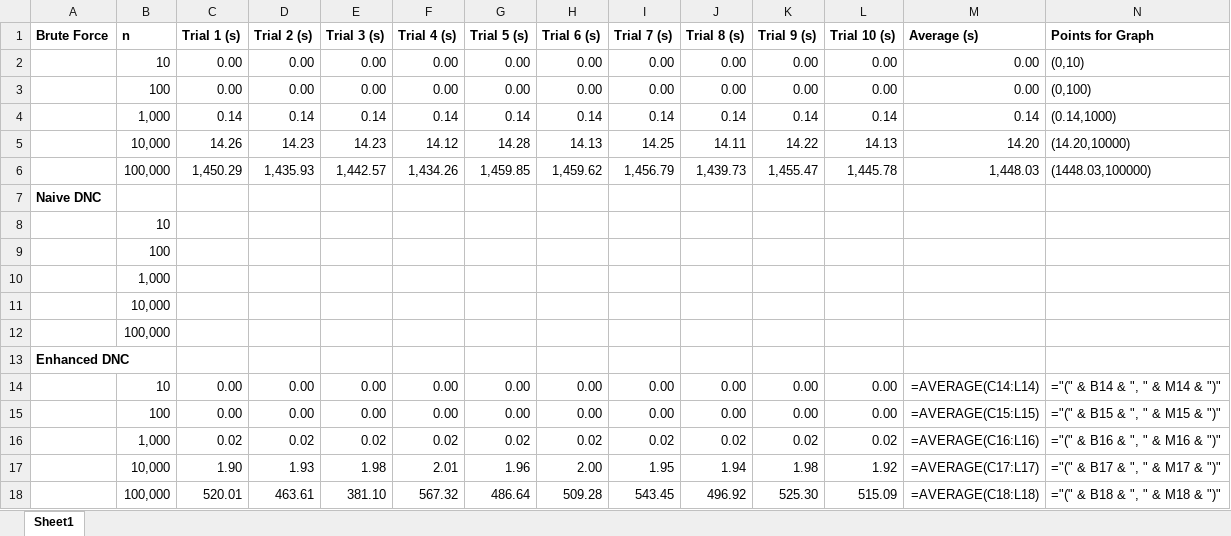
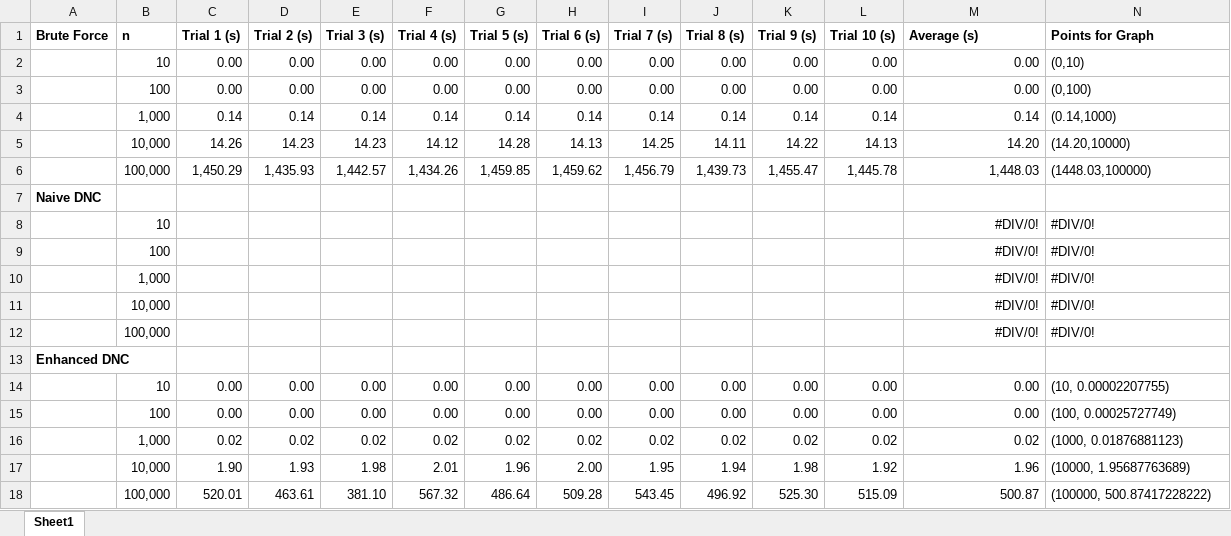
Before and after one commit to troydiaz/CS325-IA1, an Excel workbook: Empirical Runtime Data.xlsx, sheet Sheet1, drawn as a sheet; values as stored, in another font and other column widths than the file's, no borders; formulas without a stored value are shown as written; removed rows and columns are numbered as before the commit, all else as after; the diff names each change by its address in the sheet, - before the commit and + after, or states it on an @@ line.

Commit message:
Update excel sheet

```diff
--- a/Empirical Runtime Data.xlsx (sheet Sheet1)
+++ b/Empirical Runtime Data.xlsx (sheet Sheet1)
-row 8:  | 10
-row 9:  | 100
-row 10:  | 1,000
-row 11:  | 10,000
-row 12:  | 100,000
+row 8:  | 10 |  |  |  |  |  |  |  |  |  |  | #DIV/0! | #DIV/0!
+row 9:  | 100 |  |  |  |  |  |  |  |  |  |  | #DIV/0! | #DIV/0!
+row 10:  | 1,000 |  |  |  |  |  |  |  |  |  |  | #DIV/0! | #DIV/0!
+row 11:  | 10,000 |  |  |  |  |  |  |  |  |  |  | #DIV/0! | #DIV/0!
+row 12:  | 100,000 |  |  |  |  |  |  |  |  |  |  | #DIV/0! | #DIV/0!
-M14 (Average (s)): =AVERAGE(C14:L14)
+M14 (Average (s)): 0.00
-N14 (Points for Graph): ="(" & B14 & ", " & M14 & ")"
+N14 (Points for Graph): (10, 0.00002207755)
-M15 (Average (s)): =AVERAGE(C15:L15)
+M15 (Average (s)): 0.00
-N15 (Points for Graph): ="(" & B15 & ", " & M15 & ")"
+N15 (Points for Graph): (100, 0.00025727749)
-M16 (Average (s)): =AVERAGE(C16:L16)
+M16 (Average (s)): 0.02
-N16 (Points for Graph): ="(" & B16 & ", " & M16 & ")"
+N16 (Points for Graph): (1000, 0.01876881123)
-M17 (Average (s)): =AVERAGE(C17:L17)
+M17 (Average (s)): 1.96
-N17 (Points for Graph): ="(" & B17 & ", " & M17 & ")"
+N17 (Points for Graph): (10000, 1.95687763689)
-M18 (Average (s)): =AVERAGE(C18:L18)
+M18 (Average (s)): 500.87
-N18 (Points for Graph): ="(" & B18 & ", " & M18 & ")"
+N18 (Points for Graph): (100000, 500.87417228222)
```
